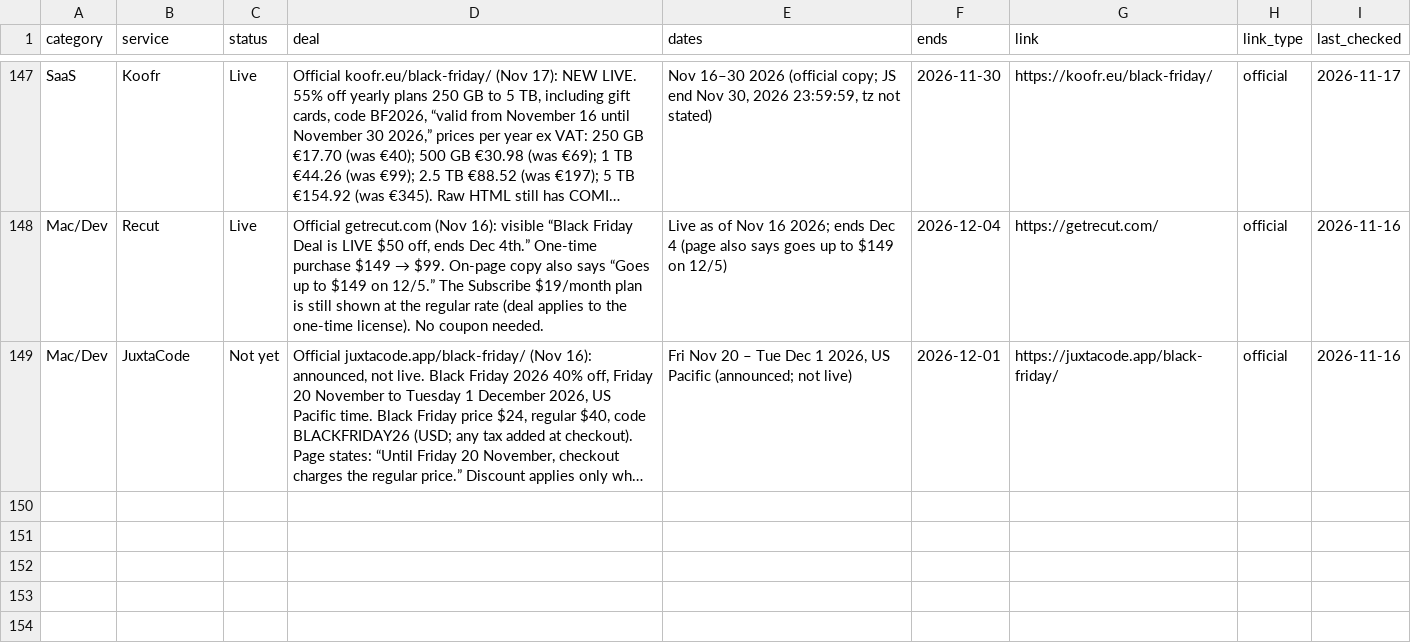
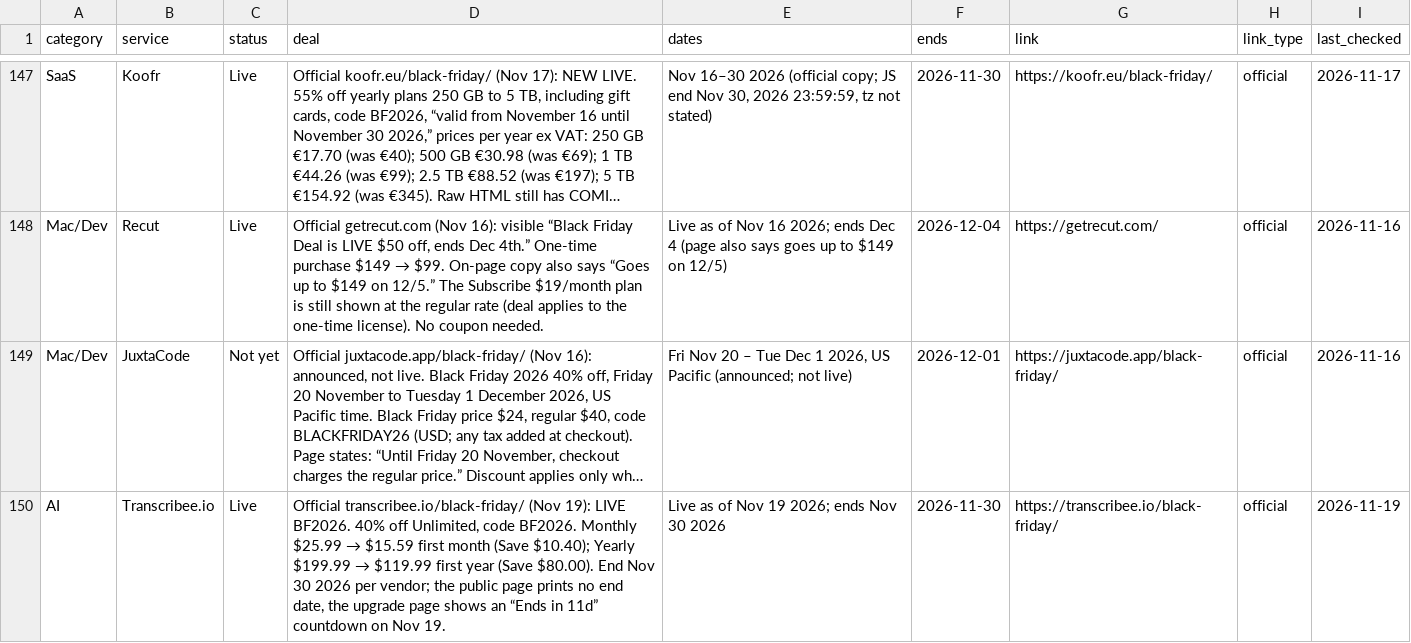
Before and after one commit to thoughtcook/verified-black-friday, a CSV file: data/deals.csv, drawn as a sheet; only a part is shown, gaps mark what is left out; long unchanged cells end in …; the diff names each change by its address in the sheet, - before the commit and + after, or states it on an @@ line.

```diff
--- a/data/deals.csv
+++ b/data/deals.csv
+row 150: AI | Transcribee.io | Live | Official transcribee.io/black-friday/ (Nov 19): LIVE BF2026. 40% off Unlimited, code BF2026. Monthly $25.99 → $15.59 first month (Save $10.40); Yearly $199.99 → $119.99 first year (Save $80.00). End Nov 30 2026 per vendor; the public page prints no end date, the upgrade page shows an “Ends in 11d” countdown on Nov 19. | Live as of Nov 19 2026; ends Nov 30 2026 | 2026-11-30 | https://transcribee.io/black-friday/ | official | 2026-11-19
```
Also changed, not shown: 5 other files.
